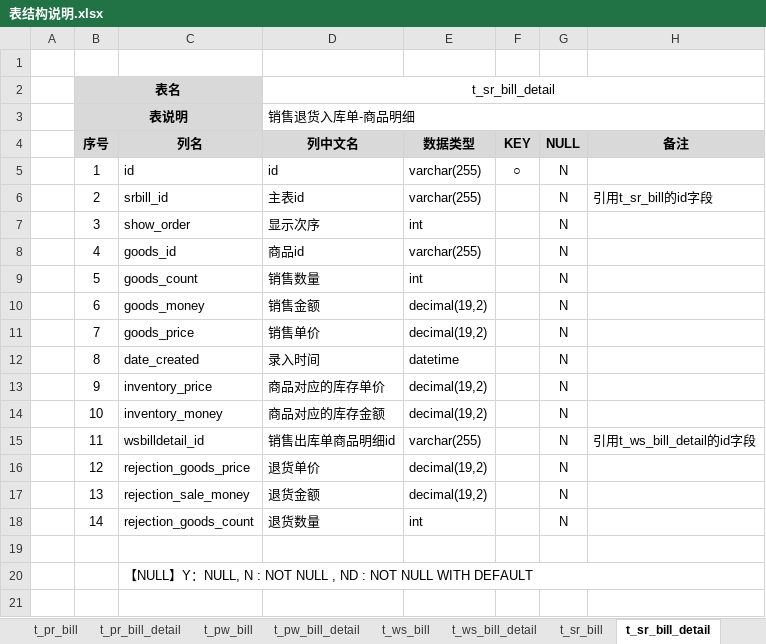
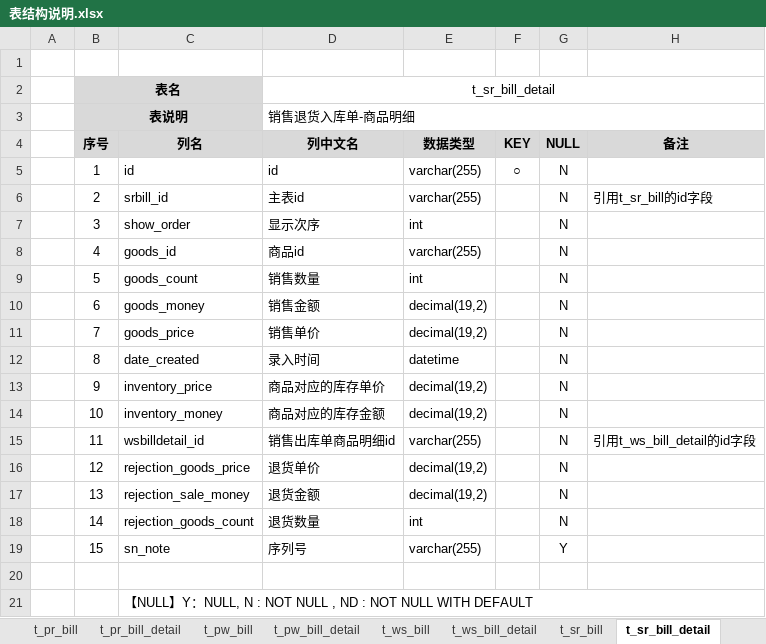
Before and after one commit to dongxf/PSI, an Excel workbook: doc/02 表结构/表结构说明.xlsx, sheet t_sr_bill_detail, drawn as a sheet; values as stored, in another font and other column widths than the file's, no borders; the diff names each change by its address in the sheet, - before the commit and + after, or states it on an @@ line.

```diff
--- a/doc/02 表结构/表结构说明.xlsx (sheet t_sr_bill_detail)
+++ b/doc/02 表结构/表结构说明.xlsx (sheet t_sr_bill_detail)
+row 19:  | 15 | sn_note | 序列号 | varchar(255) |  | Y
```
Also changed, not shown: sheet t_ws_bill_detail, 1 other file.
